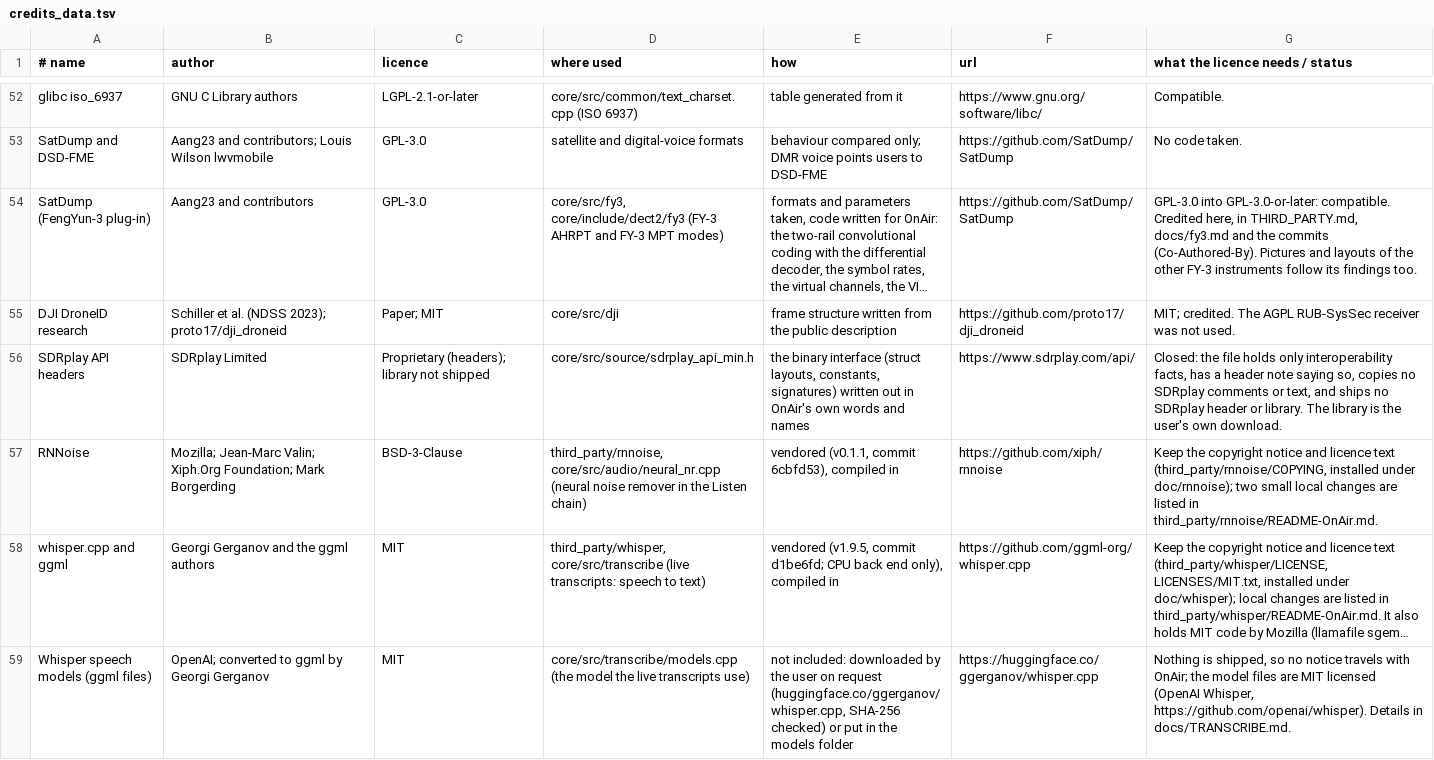
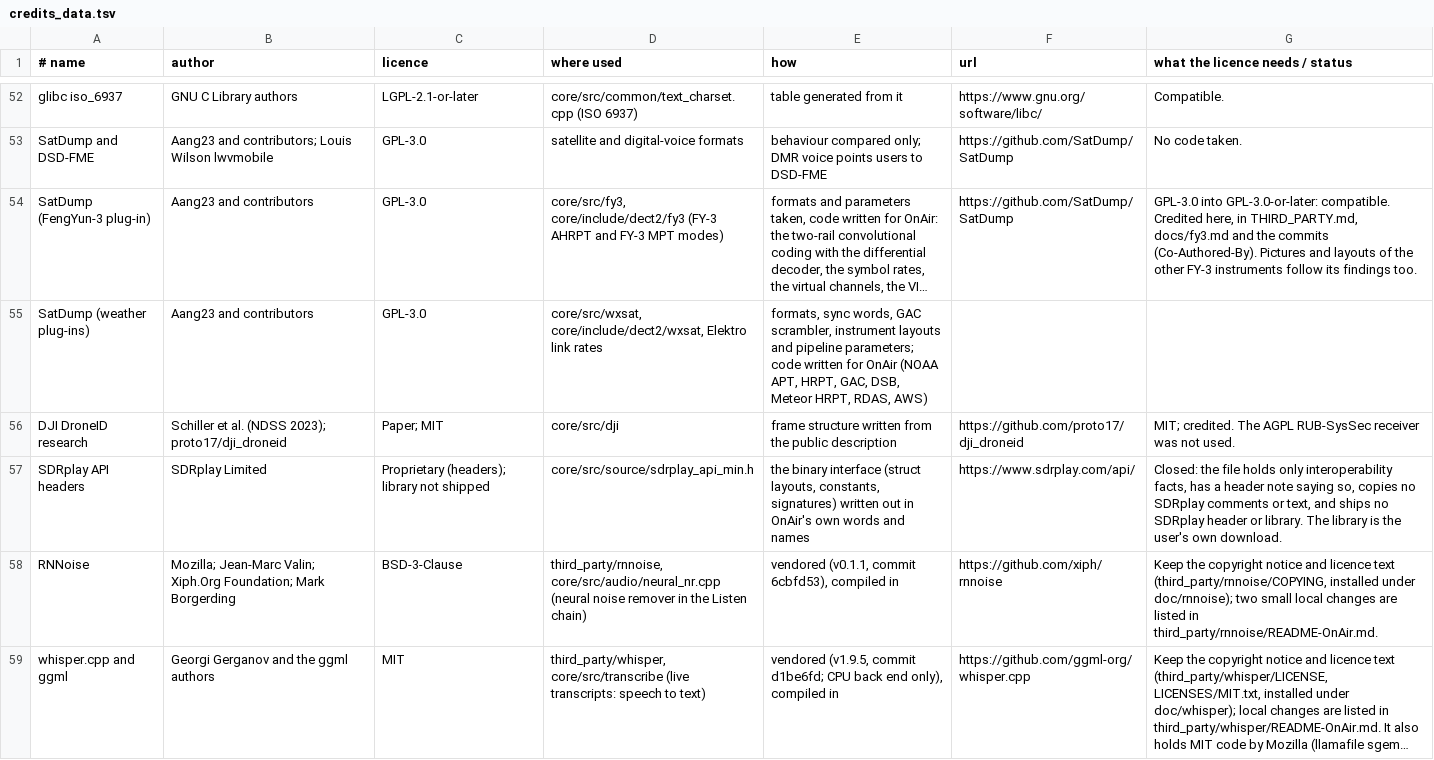
Before and after one commit to adswill/OnAir, a TSV file: tools/credits_data.tsv, drawn as a sheet; only a part is shown, gaps mark what is left out; the shorter side is filled out with more unchanged rows; long unchanged cells end in …; the diff names each change by its address in the sheet, - before the commit and + after, or states it on an @@ line.

```diff
--- a/tools/credits_data.tsv
+++ b/tools/credits_data.tsv
+row 55: SatDump (weather plug-ins) | Aang23 and contributors | GPL-3.0 | core/src/wxsat, core/include/dect2/wxsat, Elektro link rates | formats, sync words, GAC scrambler, instrument layouts and pipeline parameters; code written for OnAir (NOAA APT, HRPT, GAC, DSB, Meteor HRPT, RDAS, AWS)
```
Also changed, not shown: 13 other files.
